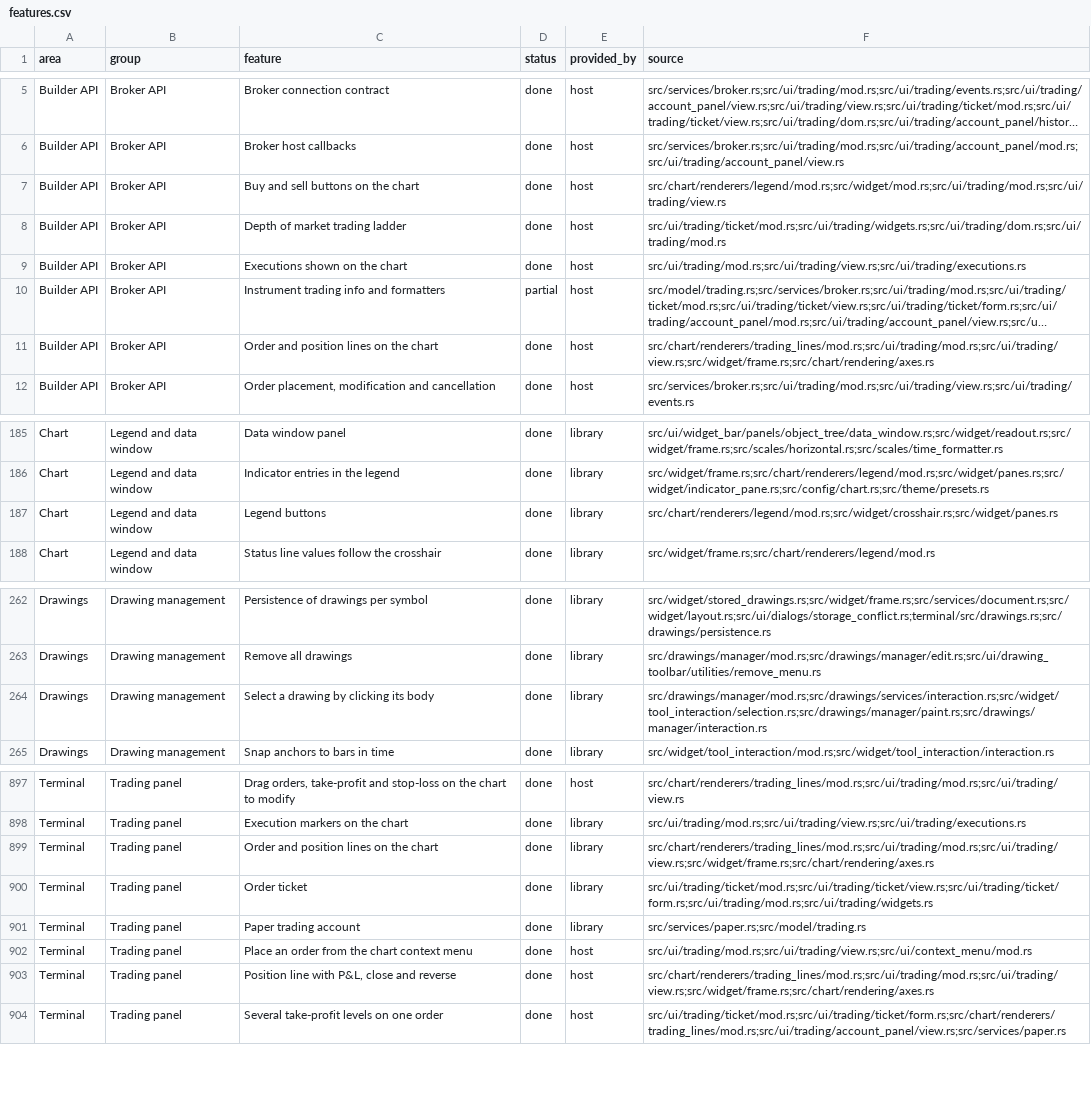
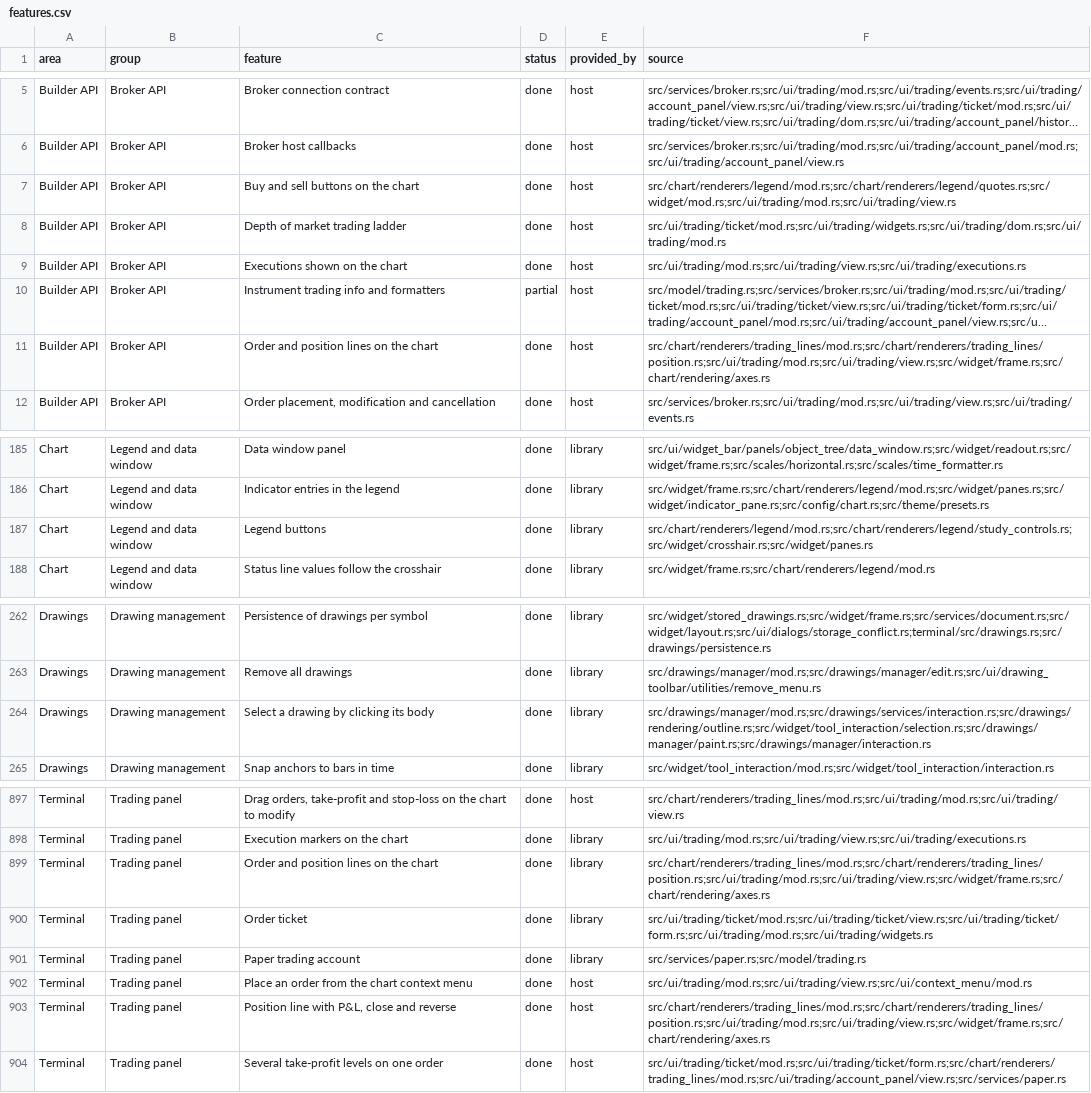
Before and after one commit to userFRM/egui-charts, a CSV file: docs/progress/features.csv, drawn as a sheet; only a part is shown, gaps mark what is left out; long unchanged cells end in …; the diff names each change by its address in the sheet, - before the commit and + after, or states it on an @@ line.

Commit message:
docs(progress): locate the extracted chart renderers
The feature sources still pointed only to the parent modules after quote controls, study buttons, position painting and drawing hit outlines moved. Include their implementation files so the progress page leads readers to the code that supplies each feature.

```diff
--- a/docs/progress/features.csv
+++ b/docs/progress/features.csv
-F7 (source): src/chart/renderers/legend/mod.rs;src/widget/mod.rs;src/ui/trading/mod.rs;src/ui/trading/view.rs
+F7 (source): src/chart/renderers/legend/mod.rs;src/chart/renderers/legend/quotes.rs;src/widget/mod.rs;src/ui/trading/mod.rs;src/ui/trading/view.rs
-F11 (source): src/chart/renderers/trading_lines/mod.rs;src/ui/trading/mod.rs;src/ui/trading/view.rs;src/widget/frame.rs;src/chart/rendering/axes.rs
+F11 (source): src/chart/renderers/trading_lines/mod.rs;src/chart/renderers/trading_lines/position.rs;src/ui/trading/mod.rs;src/ui/trading/view.rs;src/widget/frame.rs;src/chart/rendering/axes.rs
-F187 (source): src/chart/renderers/legend/mod.rs;src/widget/crosshair.rs;src/widget/panes.rs
+F187 (source): src/chart/renderers/legend/mod.rs;src/chart/renderers/legend/study_controls.rs;src/widget/crosshair.rs;src/widget/panes.rs
-F264 (source): src/drawings/manager/mod.rs;src/drawings/services/interaction.rs;src/widget/tool_interaction/selection.rs;src/drawings/manager/paint.rs;src/drawings/manager/interaction.rs
+F264 (source): src/drawings/manager/mod.rs;src/drawings/services/interaction.rs;src/drawings/rendering/outline.rs;src/widget/tool_interaction/selection.rs;src/drawings/manager/paint.rs;src/drawings/manager/interaction.rs
-F899 (source): src/chart/renderers/trading_lines/mod.rs;src/ui/trading/mod.rs;src/ui/trading/view.rs;src/widget/frame.rs;src/chart/rendering/axes.rs
+F899 (source): src/chart/renderers/trading_lines/mod.rs;src/chart/renderers/trading_lines/position.rs;src/ui/trading/mod.rs;src/ui/trading/view.rs;src/widget/frame.rs;src/chart/rendering/axes.rs
-F903 (source): src/chart/renderers/trading_lines/mod.rs;src/ui/trading/mod.rs;src/ui/trading/view.rs;src/widget/frame.rs;src/chart/rendering/axes.rs
+F903 (source): src/chart/renderers/trading_lines/mod.rs;src/chart/renderers/trading_lines/position.rs;src/ui/trading/mod.rs;src/ui/trading/view.rs;src/widget/frame.rs;src/chart/rendering/axes.rs
```
